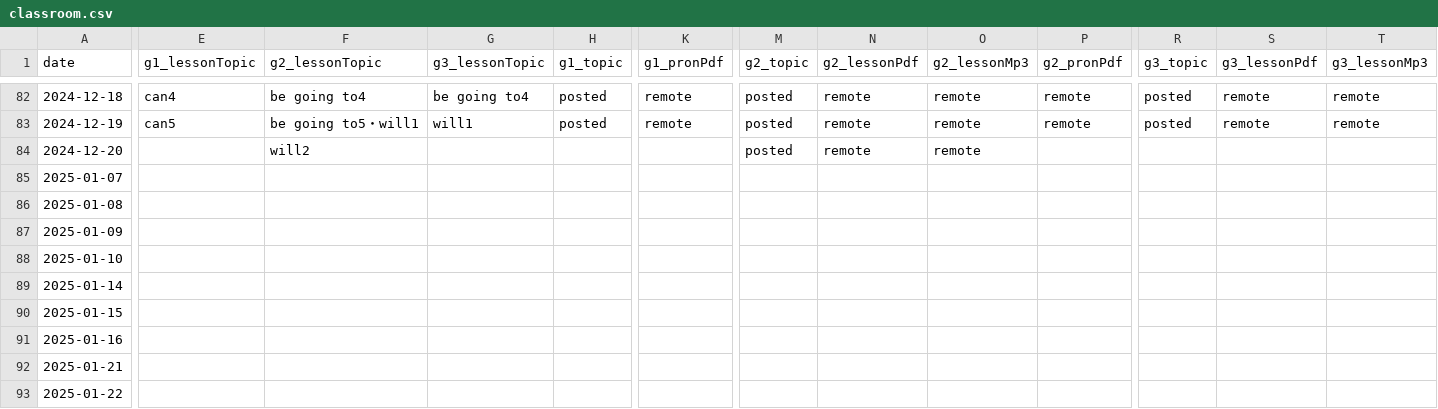
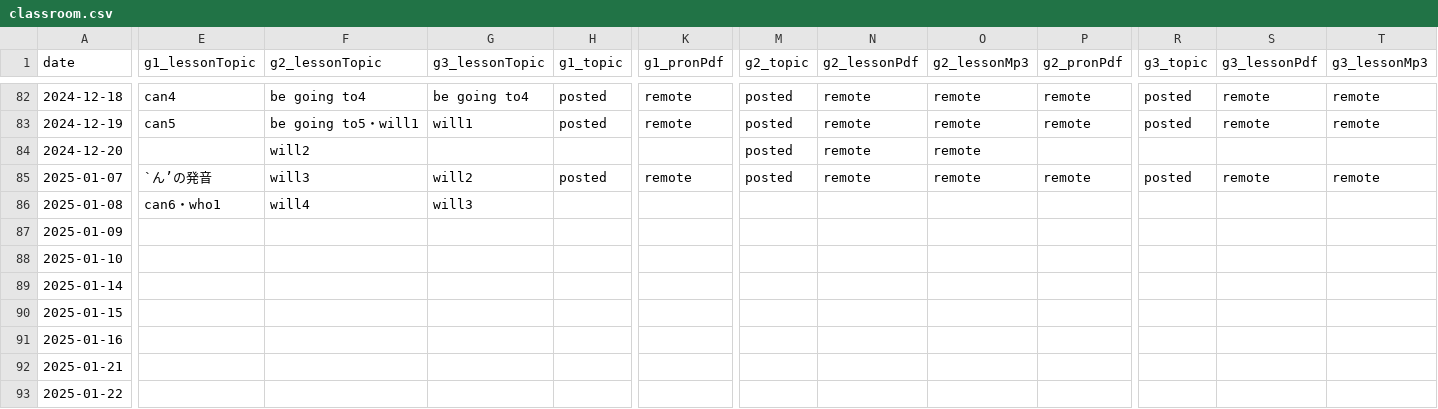
Before and after one commit to iotsuka1958/english_slides, a CSV file: classroom.csv, drawn as a sheet; only a part is shown, gaps mark what is left out; the diff covers the shown part only; the diff names each change by its address in the sheet, - before the commit and + after, or states it on an @@ line.

```diff
--- a/classroom.csv
+++ b/classroom.csv
-E85 (g1_lessonTopic): (empty)
+E85 (g1_lessonTopic): `ん’の発音
-F85 (g2_lessonTopic): (empty)
+F85 (g2_lessonTopic): will3
-G85 (g3_lessonTopic): (empty)
+G85 (g3_lessonTopic): will2
-H85 (g1_topic): (empty)
+H85 (g1_topic): posted
-K85 (g1_pronPdf): (empty)
+K85 (g1_pronPdf): remote
-M85 (g2_topic): (empty)
+M85 (g2_topic): posted
-N85 (g2_lessonPdf): (empty)
+N85 (g2_lessonPdf): remote
-O85 (g2_lessonMp3): (empty)
+O85 (g2_lessonMp3): remote
-P85 (g2_pronPdf): (empty)
+P85 (g2_pronPdf): remote
-R85 (g3_topic): (empty)
+R85 (g3_topic): posted
-S85 (g3_lessonPdf): (empty)
+S85 (g3_lessonPdf): remote
-T85 (g3_lessonMp3): (empty)
+T85 (g3_lessonMp3): remote
-E86 (g1_lessonTopic): (empty)
+E86 (g1_lessonTopic): can6・who1
-F86 (g2_lessonTopic): (empty)
+F86 (g2_lessonTopic): will4
-G86 (g3_lessonTopic): (empty)
+G86 (g3_lessonTopic): will3
```
Also changed, not shown: 1 edited cell elsewhere in this file, work_log.csv, 14 other files.
